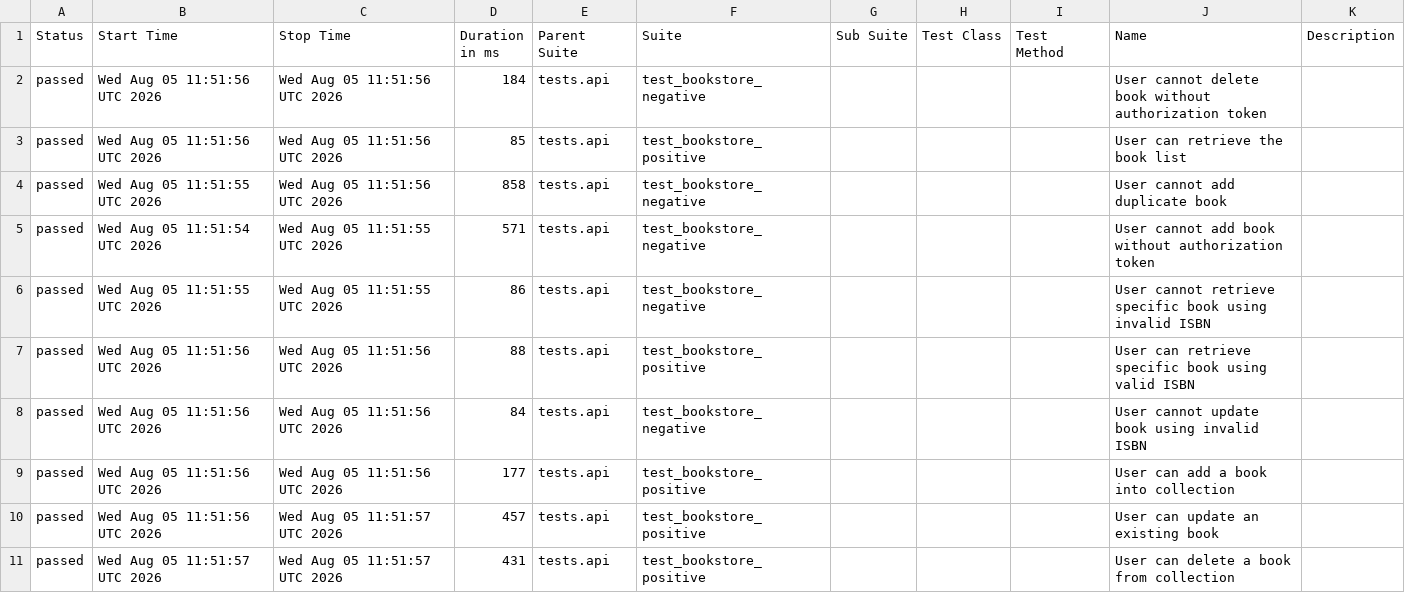
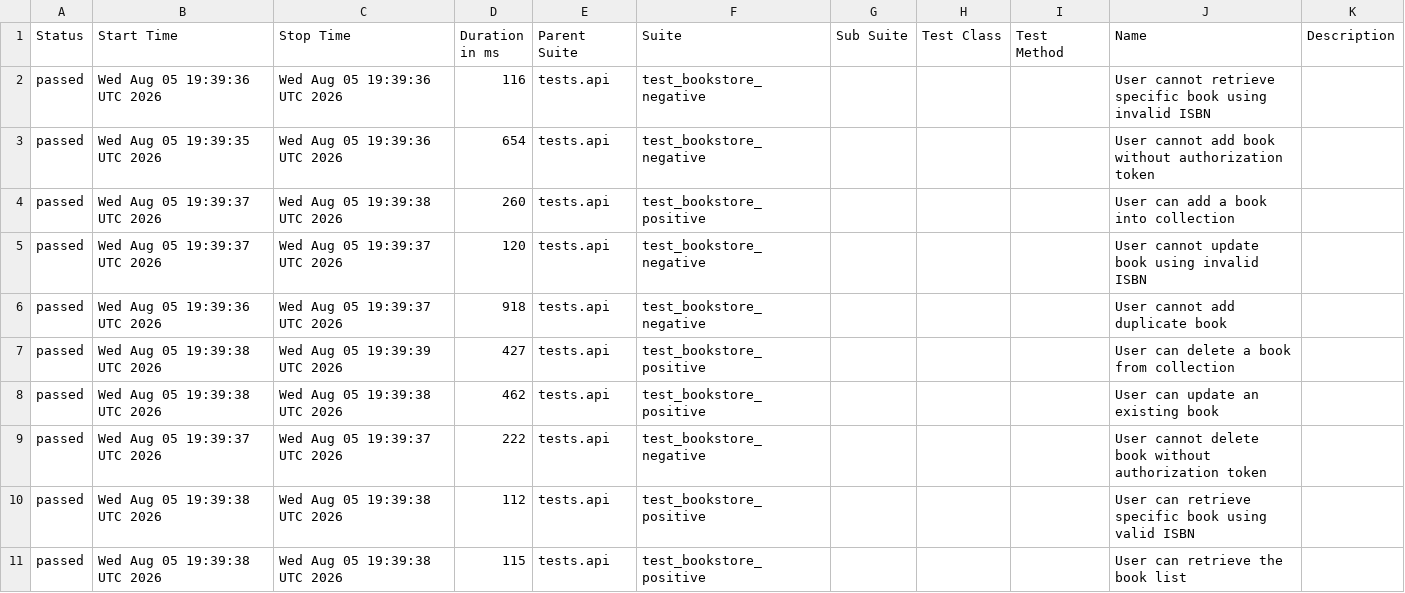
Before and after one commit to maolanahadiar/book-store-api-automation-framework, a CSV file: data/suites.csv, drawn as a sheet.

```diff
--- a/data/suites.csv
+++ b/data/suites.csv
@@ -1,11 +1,11 @@
 "Status","Start Time","Stop Time","Duration in ms","Parent Suite","Suite","Sub Suite","Test Class","Test Method","Name","Description"
-"passed","Wed Aug 05 11:51:56 UTC 2026","Wed Aug 05 11:51:56 UTC 2026","184","tests.api","test_bookstore_negative","","","","User cannot delete book without authorization token",""
-"passed","Wed Aug 05 11:51:56 UTC 2026","Wed Aug 05 11:51:56 UTC 2026","85","tests.api","test_bookstore_positive","","","","User can retrieve the book list",""
-"passed","Wed Aug 05 11:51:55 UTC 2026","Wed Aug 05 11:51:56 UTC 2026","858","tests.api","test_bookstore_negative","","","","User cannot add duplicate book",""
-"passed","Wed Aug 05 11:51:54 UTC 2026","Wed Aug 05 11:51:55 UTC 2026","571","tests.api","test_bookstore_negative","","","","User cannot add book without authorization token",""
-"passed","Wed Aug 05 11:51:55 UTC 2026","Wed Aug 05 11:51:55 UTC 2026","86","tests.api","test_bookstore_negative","","","","User cannot retrieve specific book using invalid ISBN",""
-"passed","Wed Aug 05 11:51:56 UTC 2026","Wed Aug 05 11:51:56 UTC 2026","88","tests.api","test_bookstore_positive","","","","User can retrieve specific book using valid ISBN",""
-"passed","Wed Aug 05 11:51:56 UTC 2026","Wed Aug 05 11:51:56 UTC 2026","84","tests.api","test_bookstore_negative","","","","User cannot update book using invalid ISBN",""
-"passed","Wed Aug 05 11:51:56 UTC 2026","Wed Aug 05 11:51:56 UTC 2026","177","tests.api","test_bookstore_positive","","","","User can add a book into collection",""
-"passed","Wed Aug 05 11:51:56 UTC 2026","Wed Aug 05 11:51:57 UTC 2026","457","tests.api","test_bookstore_positive","","","","User can update an existing book",""
-"passed","Wed Aug 05 11:51:57 UTC 2026","Wed Aug 05 11:51:57 UTC 2026","431","tests.api","test_bookstore_positive","","","","User can delete a book from collection",""
+"passed","Wed Aug 05 19:39:36 UTC 2026","Wed Aug 05 19:39:36 UTC 2026","116","tests.api","test_bookstore_negative","","","","User cannot retrieve specific book using invalid ISBN",""
+"passed","Wed Aug 05 19:39:35 UTC 2026","Wed Aug 05 19:39:36 UTC 2026","654","tests.api","test_bookstore_negative","","","","User cannot add book without authorization token",""
+"passed","Wed Aug 05 19:39:37 UTC 2026","Wed Aug 05 19:39:38 UTC 2026","260","tests.api","test_bookstore_positive","","","","User can add a book into collection",""
+"passed","Wed Aug 05 19:39:37 UTC 2026","Wed Aug 05 19:39:37 UTC 2026","120","tests.api","test_bookstore_negative","","","","User cannot update book using invalid ISBN",""
+"passed","Wed Aug 05 19:39:36 UTC 2026","Wed Aug 05 19:39:37 UTC 2026","918","tests.api","test_bookstore_negative","","","","User cannot add duplicate book",""
+"passed","Wed Aug 05 19:39:38 UTC 2026","Wed Aug 05 19:39:39 UTC 2026","427","tests.api","test_bookstore_positive","","","","User can delete a book from collection",""
+"passed","Wed Aug 05 19:39:38 UTC 2026","Wed Aug 05 19:39:38 UTC 2026","462","tests.api","test_bookstore_positive","","","","User can update an existing book",""
+"passed","Wed Aug 05 19:39:37 UTC 2026","Wed Aug 05 19:39:37 UTC 2026","222","tests.api","test_bookstore_negative","","","","User cannot delete book without authorization token",""
+"passed","Wed Aug 05 19:39:38 UTC 2026","Wed Aug 05 19:39:38 UTC 2026","112","tests.api","test_bookstore_positive","","","","User can retrieve specific book using valid ISBN",""
+"passed","Wed Aug 05 19:39:38 UTC 2026","Wed Aug 05 19:39:38 UTC 2026","115","tests.api","test_bookstore_positive","","","","User can retrieve the book list",""
```
Also changed, not shown: 51 other files.
